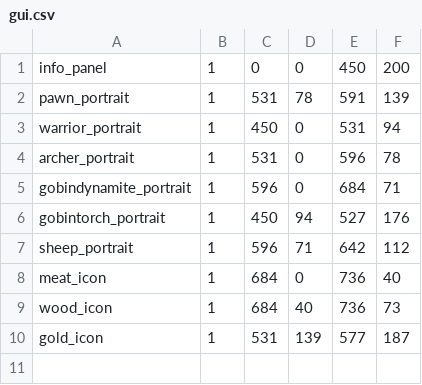
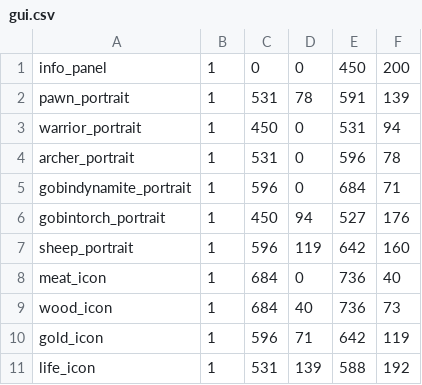
Before and after one commit to gabdube/rust-web-game, a CSV file: build/assets/gui.csv, drawn as a sheet.

```diff
--- a/build/assets/gui.csv
+++ b/build/assets/gui.csv
@@ -6,5 +6,6 @@ gobindynamite_portrait;1;596;0;684;71;
 gobintorch_portrait;1;450;94;527;176;
-sheep_portrait;1;596;71;642;112;
+sheep_portrait;1;596;119;642;160;
 meat_icon;1;684;0;736;40;
 wood_icon;1;684;40;736;73;
-gold_icon;1;531;139;577;187;
+gold_icon;1;596;71;642;119;
+life_icon;1;531;139;588;192;
```
Also changed, not shown: 10 other files.
